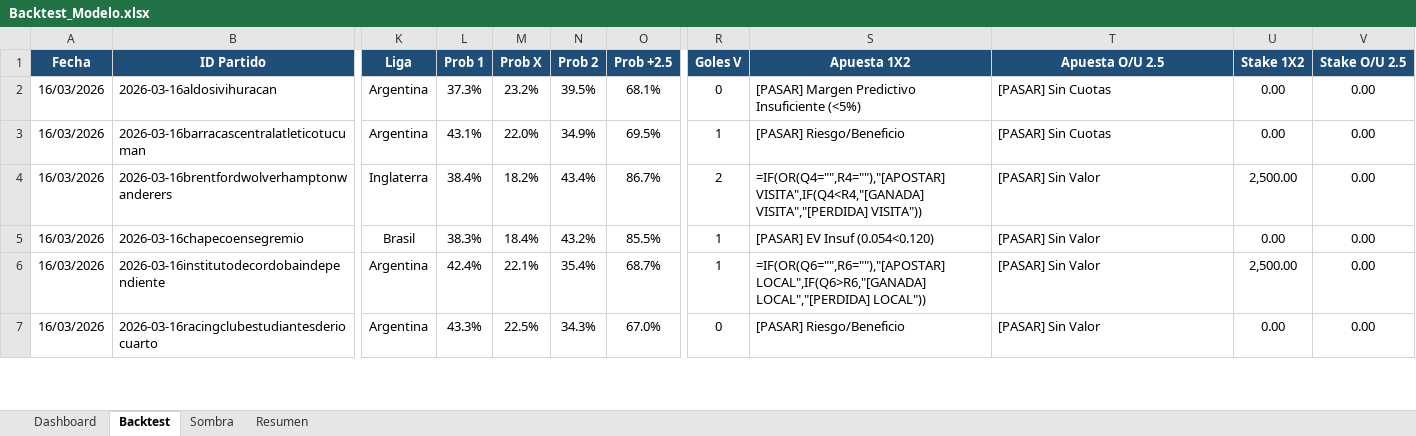
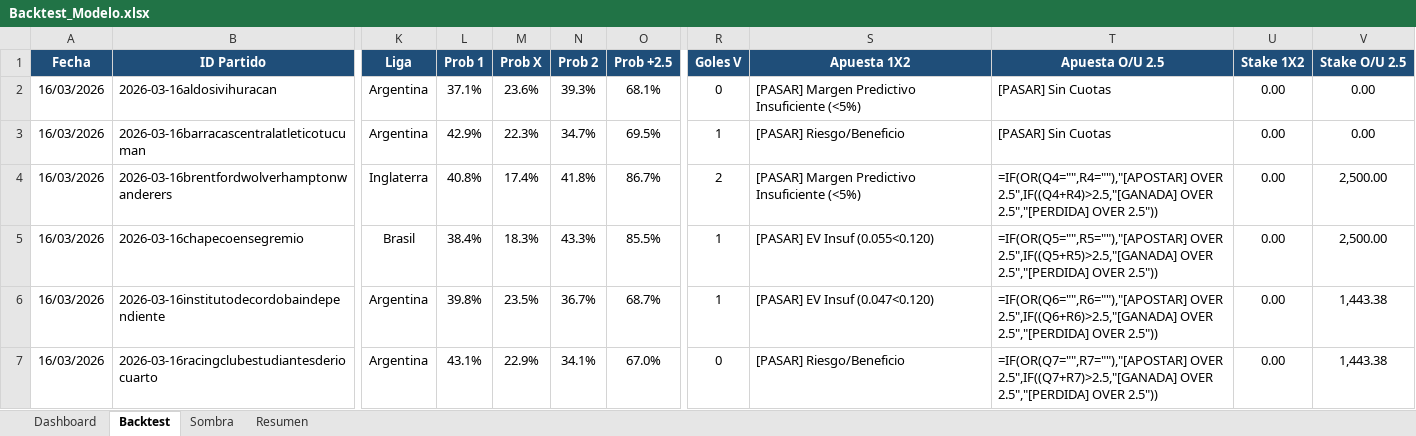
Before and after one commit to M3EMO/Proyecto_Adepor, an Excel workbook: Backtest_Modelo.xlsx, sheet Backtest, drawn as a sheet; only a part is shown, gaps mark what is left out; values as stored, in another font and other column widths than the file's, no borders; formulas without a stored value are shown as written; conditional formats not drawn; the diff covers the shown part only; the diff names each change by its address in the sheet, - before the commit and + after, or states it on an @@ line.

```diff
--- a/Backtest_Modelo.xlsx (sheet Backtest)
+++ b/Backtest_Modelo.xlsx (sheet Backtest)
-L2 (Prob 1): 37.3%
+L2 (Prob 1): 37.1%
-M2 (Prob X): 23.2%
+M2 (Prob X): 23.6%
-N2 (Prob 2): 39.5%
+N2 (Prob 2): 39.3%
-L3 (Prob 1): 43.1%
+L3 (Prob 1): 42.9%
-M3 (Prob X): 22.0%
+M3 (Prob X): 22.3%
-N3 (Prob 2): 34.9%
+N3 (Prob 2): 34.7%
-L4 (Prob 1): 38.4%
+L4 (Prob 1): 40.8%
-M4 (Prob X): 18.2%
+M4 (Prob X): 17.4%
-N4 (Prob 2): 43.4%
+N4 (Prob 2): 41.8%
-S4 (Apuesta 1X2): =IF(OR(Q4="",R4=""),"[APOSTAR] VISITA",IF(Q4<R4,"[GANADA] VISITA","[PERDIDA] VISITA"))
+S4 (Apuesta 1X2): [PASAR] Margen Predictivo Insuficiente (<5%)
-T4 (Apuesta O/U 2.5): [PASAR] Sin Valor
+T4 (Apuesta O/U 2.5): =IF(OR(Q4="",R4=""),"[APOSTAR] OVER 2.5",IF((Q4+R4)>2.5,"[GANADA] OVER 2.5","[PERDIDA] OVER 2.5"))
-U4 (Stake 1X2): 2,500.00
+U4 (Stake 1X2): 0.00
-V4:V5 (Stake O/U 2.5): 0.00
+V4:V5 (Stake O/U 2.5): 2,500.00
-L5 (Prob 1): 38.3%
+L5 (Prob 1): 38.4%
-M5 (Prob X): 18.4%
+M5 (Prob X): 18.3%
-N5 (Prob 2): 43.2%
+N5 (Prob 2): 43.3%
-S5 (Apuesta 1X2): [PASAR] EV Insuf (0.054<0.120)
+S5 (Apuesta 1X2): [PASAR] EV Insuf (0.055<0.120)
-T5 (Apuesta O/U 2.5): [PASAR] Sin Valor
+T5 (Apuesta O/U 2.5): =IF(OR(Q5="",R5=""),"[APOSTAR] OVER 2.5",IF((Q5+R5)>2.5,"[GANADA] OVER 2.5","[PERDIDA] OVER 2.5"))
-L6 (Prob 1): 42.4%
+L6 (Prob 1): 39.8%
-M6 (Prob X): 22.1%
+M6 (Prob X): 23.5%
-N6 (Prob 2): 35.4%
+N6 (Prob 2): 36.7%
-S6 (Apuesta 1X2): =IF(OR(Q6="",R6=""),"[APOSTAR] LOCAL",IF(Q6>R6,"[GANADA] LOCAL","[PERDIDA] LOCAL"))
+S6 (Apuesta 1X2): [PASAR] EV Insuf (0.047<0.120)
-T6 (Apuesta O/U 2.5): [PASAR] Sin Valor
+T6 (Apuesta O/U 2.5): =IF(OR(Q6="",R6=""),"[APOSTAR] OVER 2.5",IF((Q6+R6)>2.5,"[GANADA] OVER 2.5","[PERDIDA] OVER 2.5"))
-U6 (Stake 1X2): 2,500.00
+U6 (Stake 1X2): 0.00
-V6:V7 (Stake O/U 2.5): 0.00
+V6:V7 (Stake O/U 2.5): 1,443.38
-L7 (Prob 1): 43.3%
+L7 (Prob 1): 43.1%
-M7 (Prob X): 22.5%
+M7 (Prob X): 22.9%
-N7 (Prob 2): 34.3%
+N7 (Prob 2): 34.1%
-T7 (Apuesta O/U 2.5): [PASAR] Sin Valor
+T7 (Apuesta O/U 2.5): =IF(OR(Q7="",R7=""),"[APOSTAR] OVER 2.5",IF((Q7+R7)>2.5,"[GANADA] OVER 2.5","[PERDIDA] OVER 2.5"))
```
Also changed, not shown: 2 added rows and 1005 edited cells elsewhere in this sheet, sheet Sombra, sheet Resumen, sheet Dashboard, 22 other files.
